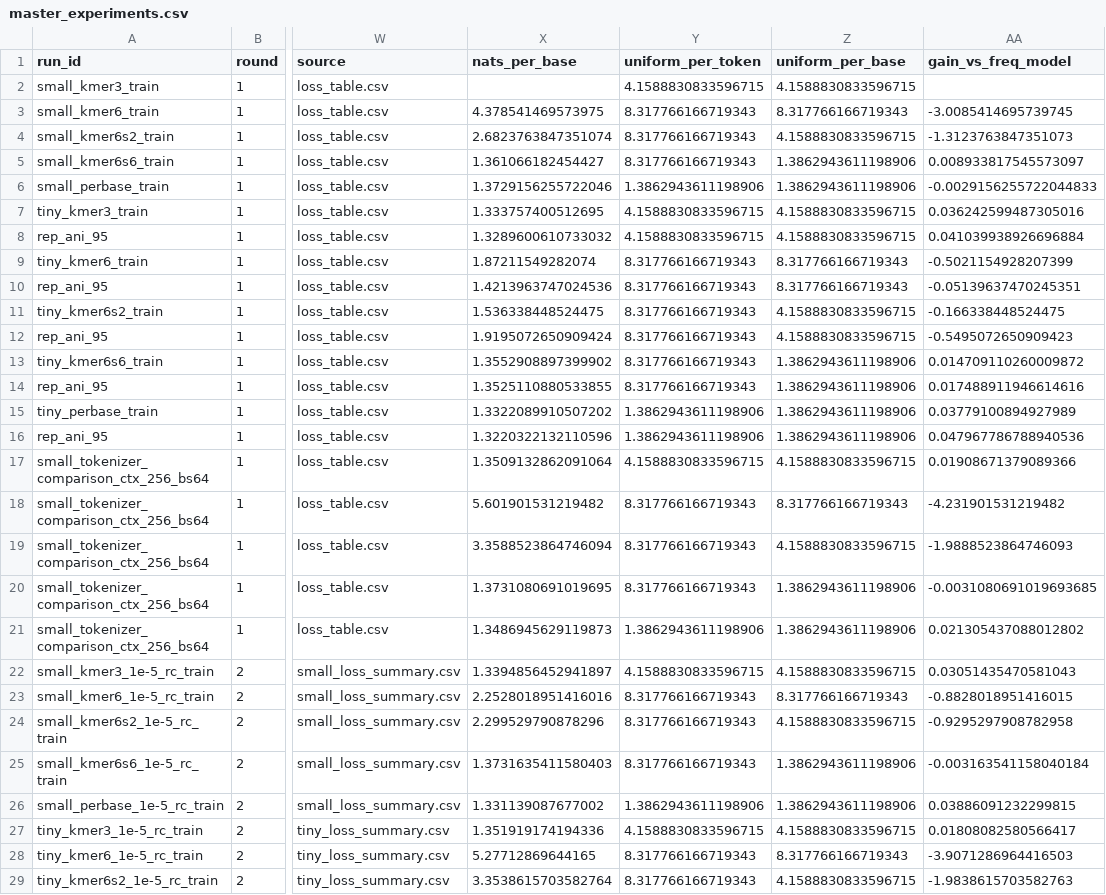
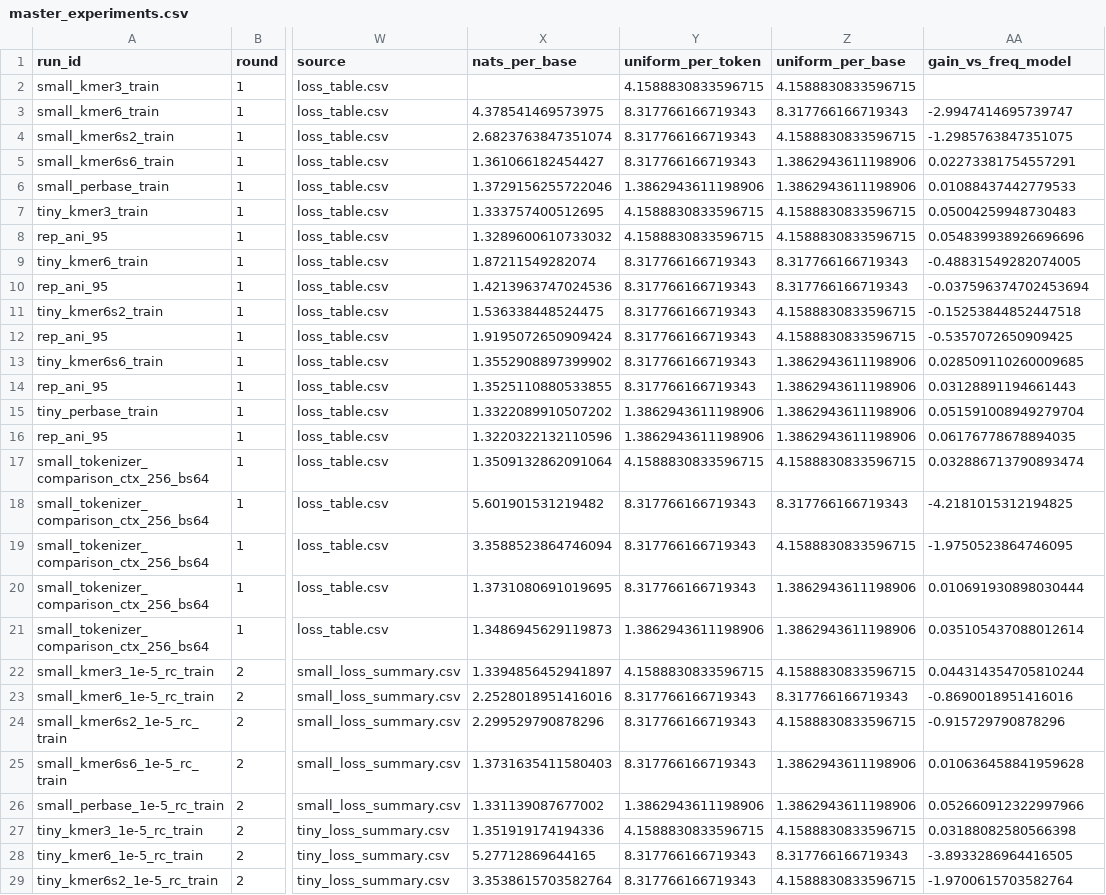
Before and after one commit to weijiang34/TriEvo, a CSV file: design/unified_analysis/master_experiments.csv, drawn as a sheet; only a part is shown, gaps mark what is left out; the diff covers the shown part only; the diff names each change by its address in the sheet, - before the commit and + after, or states it on an @@ line.

```diff
--- a/design/unified_analysis/master_experiments.csv
+++ b/design/unified_analysis/master_experiments.csv
-AA3 (gain_vs_freq_model): -3.0085414695739745
+AA3 (gain_vs_freq_model): -2.9947414695739747
-AA4 (gain_vs_freq_model): -1.3123763847351073
+AA4 (gain_vs_freq_model): -1.2985763847351075
-AA5 (gain_vs_freq_model): 0.008933817545573097
+AA5 (gain_vs_freq_model): 0.02273381754557291
-AA6 (gain_vs_freq_model): -0.0029156255722044833
+AA6 (gain_vs_freq_model): 0.01088437442779533
-AA7 (gain_vs_freq_model): 0.036242599487305016
+AA7 (gain_vs_freq_model): 0.05004259948730483
-AA8 (gain_vs_freq_model): 0.041039938926696884
+AA8 (gain_vs_freq_model): 0.054839938926696696
-AA9 (gain_vs_freq_model): -0.5021154928207399
+AA9 (gain_vs_freq_model): -0.48831549282074005
-AA10 (gain_vs_freq_model): -0.05139637470245351
+AA10 (gain_vs_freq_model): -0.037596374702453694
-AA11 (gain_vs_freq_model): -0.166338448524475
+AA11 (gain_vs_freq_model): -0.15253844852447518
-AA12 (gain_vs_freq_model): -0.5495072650909423
+AA12 (gain_vs_freq_model): -0.5357072650909425
-AA13 (gain_vs_freq_model): 0.014709110260009872
+AA13 (gain_vs_freq_model): 0.028509110260009685
-AA14 (gain_vs_freq_model): 0.017488911946614616
+AA14 (gain_vs_freq_model): 0.03128891194661443
-AA15 (gain_vs_freq_model): 0.03779100894927989
+AA15 (gain_vs_freq_model): 0.051591008949279704
-AA16 (gain_vs_freq_model): 0.047967786788940536
+AA16 (gain_vs_freq_model): 0.06176778678894035
-AA17 (gain_vs_freq_model): 0.01908671379089366
+AA17 (gain_vs_freq_model): 0.032886713790893474
-AA18 (gain_vs_freq_model): -4.231901531219482
+AA18 (gain_vs_freq_model): -4.2181015312194825
-AA19 (gain_vs_freq_model): -1.9888523864746093
+AA19 (gain_vs_freq_model): -1.9750523864746095
-AA20 (gain_vs_freq_model): -0.0031080691019693685
+AA20 (gain_vs_freq_model): 0.010691930898030444
-AA21 (gain_vs_freq_model): 0.021305437088012802
+AA21 (gain_vs_freq_model): 0.035105437088012614
-AA22 (gain_vs_freq_model): 0.03051435470581043
+AA22 (gain_vs_freq_model): 0.044314354705810244
-AA23 (gain_vs_freq_model): -0.8828018951416015
+AA23 (gain_vs_freq_model): -0.8690018951416016
-AA24 (gain_vs_freq_model): -0.9295297908782958
+AA24 (gain_vs_freq_model): -0.915729790878296
-AA25 (gain_vs_freq_model): -0.003163541158040184
+AA25 (gain_vs_freq_model): 0.010636458841959628
-AA26 (gain_vs_freq_model): 0.03886091232299815
+AA26 (gain_vs_freq_model): 0.052660912322997966
-AA27 (gain_vs_freq_model): 0.01808082580566417
+AA27 (gain_vs_freq_model): 0.03188082580566398
-AA28 (gain_vs_freq_model): -3.9071286964416503
+AA28 (gain_vs_freq_model): -3.8933286964416505
-AA29 (gain_vs_freq_model): -1.9838615703582763
+AA29 (gain_vs_freq_model): -1.9700615703582764
```
Also changed, not shown: 24 edited cells elsewhere in this file, 11 other files.
